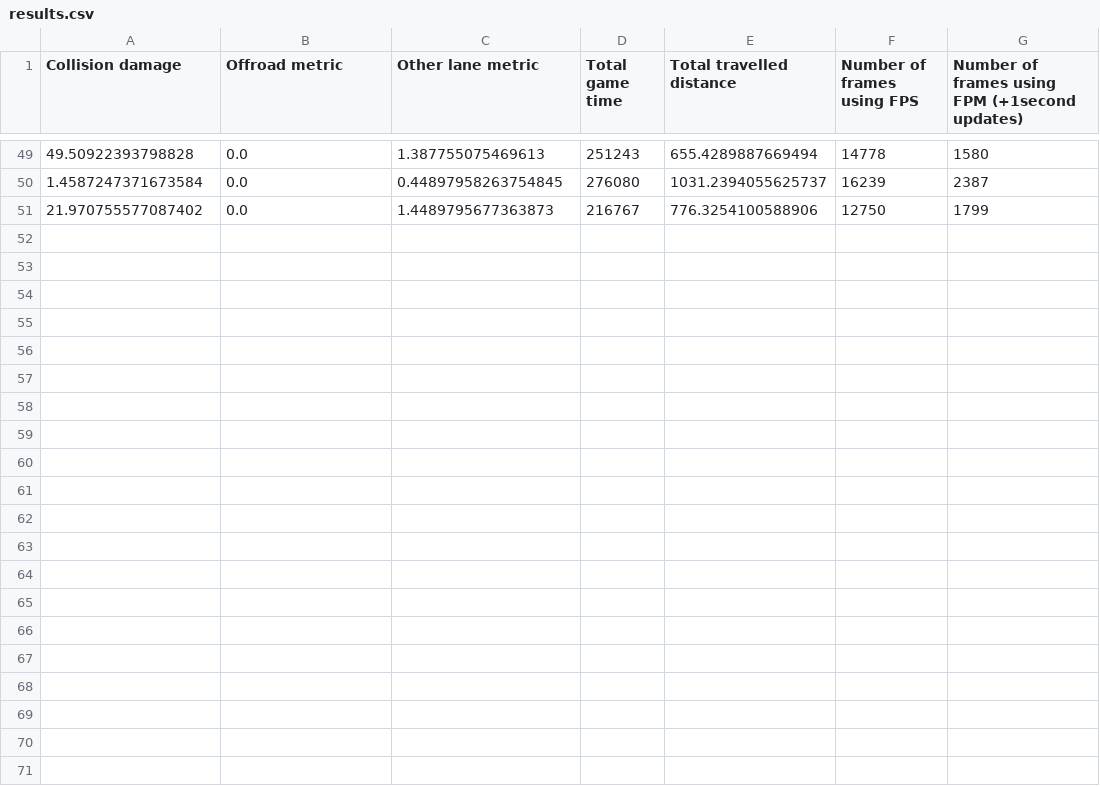
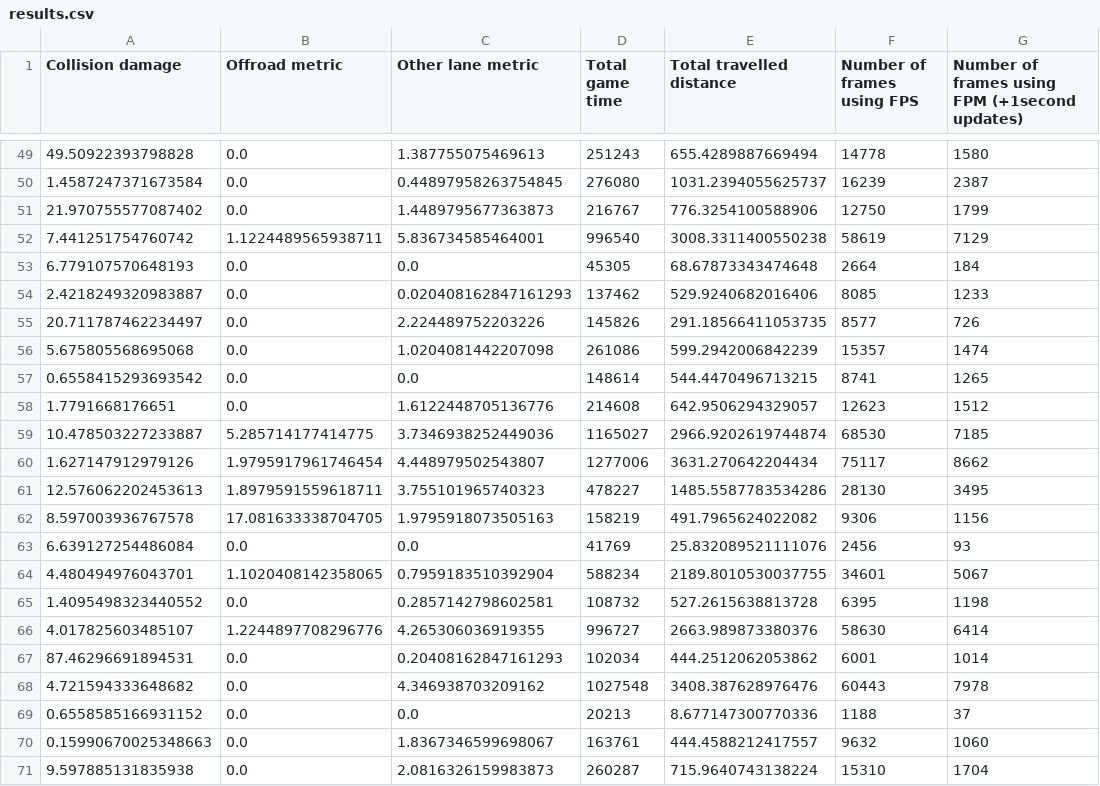
Before and after one commit to woutkl/distance_based_AD_CARLA, a CSV file: _benchmark_results/TOWN2/1800s_200p0v/2.2fpm/results.csv, drawn as a sheet; only a part is shown, gaps mark what is left out; the diff names each change by its address in the sheet, - before the commit and + after, or states it on an @@ line.

Commit message:
Updated benchmarks

```diff
--- a/_benchmark_results/TOWN2/1800s_200p0v/2.2fpm/results.csv
+++ b/_benchmark_results/TOWN2/1800s_200p0v/2.2fpm/results.csv
+row 52: 7.441251754760742 | 1.1224489565938711 | 5.836734585464001 | 996540 | 3008.3311400550238 | 58619 | 7129
+row 53: 6.779107570648193 | 0.0 | 0.0 | 45305 | 68.67873343474648 | 2664 | 184
+row 54: 2.4218249320983887 | 0.0 | 0.020408162847161293 | 137462 | 529.9240682016406 | 8085 | 1233
+row 55: 20.711787462234497 | 0.0 | 2.224489752203226 | 145826 | 291.18566411053735 | 8577 | 726
+row 56: 5.675805568695068 | 0.0 | 1.0204081442207098 | 261086 | 599.2942006842239 | 15357 | 1474
+row 57: 0.6558415293693542 | 0.0 | 0.0 | 148614 | 544.4470496713215 | 8741 | 1265
+row 58: 1.7791668176651 | 0.0 | 1.6122448705136776 | 214608 | 642.9506294329057 | 12623 | 1512
+row 59: 10.478503227233887 | 5.285714177414775 | 3.7346938252449036 | 1165027 | 2966.9202619744874 | 68530 | 7185
+row 60: 1.627147912979126 | 1.9795917961746454 | 4.448979502543807 | 1277006 | 3631.270642204434 | 75117 | 8662
+row 61: 12.576062202453613 | 1.8979591559618711 | 3.755101965740323 | 478227 | 1485.5587783534286 | 28130 | 3495
+row 62: 8.597003936767578 | 17.081633338704705 | 1.9795918073505163 | 158219 | 491.7965624022082 | 9306 | 1156
+row 63: 6.639127254486084 | 0.0 | 0.0 | 41769 | 25.832089521111076 | 2456 | 93
+row 64: 4.480494976043701 | 1.1020408142358065 | 0.7959183510392904 | 588234 | 2189.8010530037755 | 34601 | 5067
+row 65: 1.4095498323440552 | 0.0 | 0.2857142798602581 | 108732 | 527.2615638813728 | 6395 | 1198
+row 66: 4.017825603485107 | 1.2244897708296776 | 4.265306036919355 | 996727 | 2663.989873380376 | 58630 | 6414
+row 67: 87.46296691894531 | 0.0 | 0.20408162847161293 | 102034 | 444.2512062053862 | 6001 | 1014
+row 68: 4.721594333648682 | 0.0 | 4.346938703209162 | 1027548 | 3408.387628976476 | 60443 | 7978
+row 69: 0.6558585166931152 | 0.0 | 0.0 | 20213 | 8.677147300770336 | 1188 | 37
+row 70: 0.15990670025348663 | 0.0 | 1.8367346599698067 | 163761 | 444.4588212417557 | 9632 | 1060
+row 71: 9.597885131835938 | 0.0 | 2.0816326159983873 | 260287 | 715.9640743138224 | 15310 | 1704
```
Also changed, not shown: _benchmark_results/TOWN1/1800s_200p0v/1.4fpm/results.csv, _benchmark_results/TOWN1/1800s_200p0v/1.6fpm/results.csv, 3 other files.
